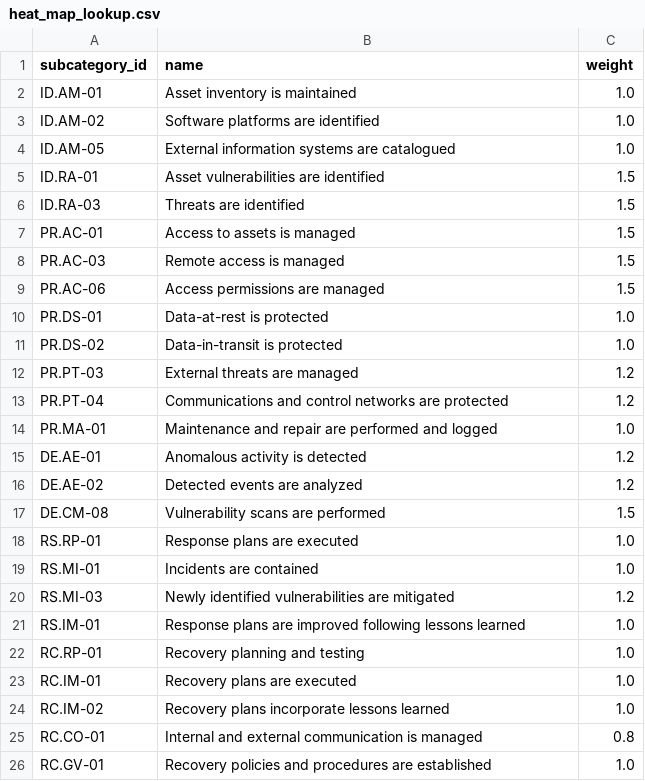
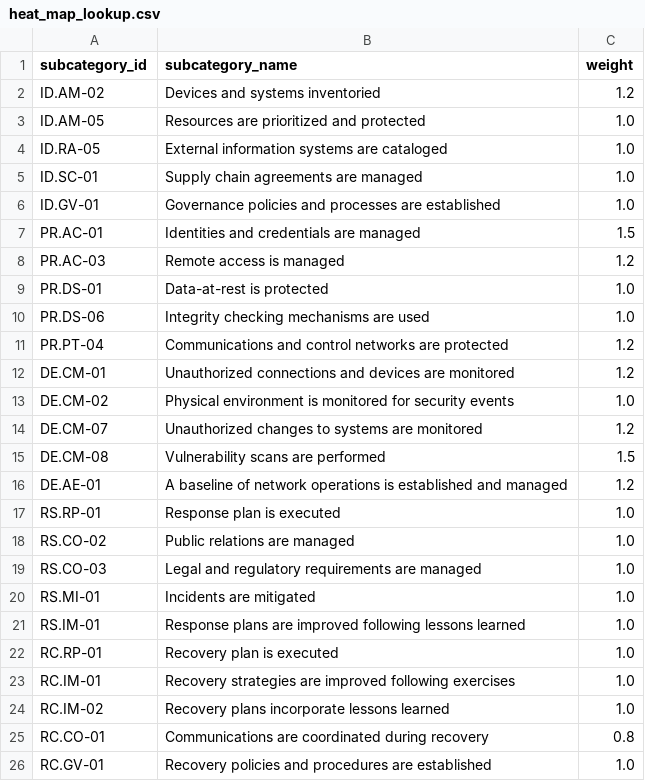
Before and after one commit to eriklacson/CSFLite, a CSV file: data/heat_map_lookup.csv, drawn as a sheet.

Commit message:
fix: aligned heat_map_lookup_csv with top 25 subcat

```diff
--- a/data/heat_map_lookup.csv
+++ b/data/heat_map_lookup.csv
@@ -1,26 +1,26 @@
-subcategory_id,name,weight
-ID.AM-01,Asset inventory is maintained,1.0
-ID.AM-02,Software platforms are identified,1.0
-ID.AM-05,External information systems are catalogued,1.0
-ID.RA-01,Asset vulnerabilities are identified,1.5
-ID.RA-03,Threats are identified,1.5
-PR.AC-01,Access to assets is managed,1.5
-PR.AC-03,Remote access is managed,1.5
-PR.AC-06,Access permissions are managed,1.5
+subcategory_id,subcategory_name,weight
+ID.AM-02,Devices and systems inventoried,1.2
+ID.AM-05,Resources are prioritized and protected,1.0
+ID.RA-05,External information systems are cataloged,1.0
+ID.SC-01,Supply chain agreements are managed,1.0
+ID.GV-01,Governance policies and processes are established,1.0
+PR.AC-01,Identities and credentials are managed,1.5
+PR.AC-03,Remote access is managed,1.2
 PR.DS-01,Data-at-rest is protected,1.0
-PR.DS-02,Data-in-transit is protected,1.0
-PR.PT-03,External threats are managed,1.2
+PR.DS-06,Integrity checking mechanisms are used,1.0
 PR.PT-04,Communications and control networks are protected,1.2
-PR.MA-01,Maintenance and repair are performed and logged,1.0
-DE.AE-01,Anomalous activity is detected,1.2
-DE.AE-02,Detected events are analyzed,1.2
+DE.CM-01,Unauthorized connections and devices are monitored,1.2
+DE.CM-02,Physical environment is monitored for security events,1.0
+DE.CM-07,Unauthorized changes to systems are monitored,1.2
 DE.CM-08,Vulnerability scans are performed,1.5
-RS.RP-01,Response plans are executed,1.0
-RS.MI-01,Incidents are contained,1.0
-RS.MI-03,Newly identified vulnerabilities are mitigated,1.2
+DE.AE-01,A baseline of network operations is established and managed,1.2
+RS.RP-01,Response plan is executed,1.0
+RS.CO-02,Public relations are managed,1.0
+RS.CO-03,Legal and regulatory requirements are managed,1.0
+RS.MI-01,Incidents are mitigated,1.0
 RS.IM-01,Response plans are improved following lessons learned,1.0
-RC.RP-01,Recovery planning and testing,1.0
-RC.IM-01,Recovery plans are executed,1.0
+RC.RP-01,Recovery plan is executed,1.0
+RC.IM-01,Recovery strategies are improved following exercises,1.0
 RC.IM-02,Recovery plans incorporate lessons learned,1.0
-RC.CO-01,Internal and external communication is managed,0.8
+RC.CO-01,Communications are coordinated during recovery,0.8
 RC.GV-01,Recovery policies and procedures are established,1.0
```
Also changed, not shown: 2 other files.
